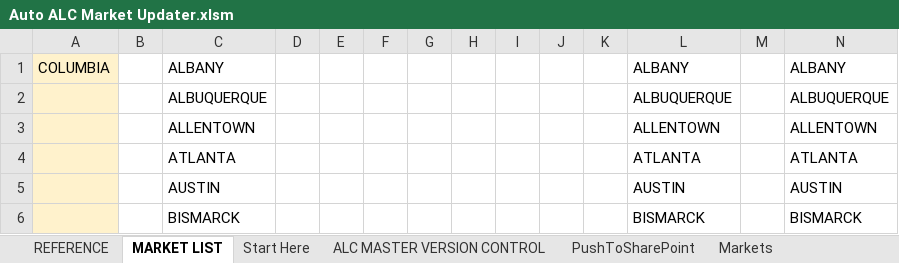
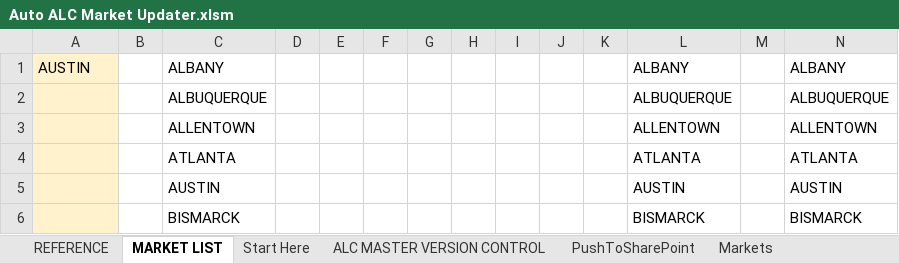
Before and after one commit to Ushadevi-velusamy/ALC, an Excel workbook: Auto ALC Market Updater.xlsm, sheet MARKET LIST, drawn as a sheet; only a part is shown; values as stored, in another font and other column widths than the file's, no borders; the diff names each change by its address in the sheet, - before the commit and + after, or states it on an @@ line.

Commit message:
Bug Fixes Auto ALC Market Updater

```diff
--- a/Auto ALC Market Updater.xlsm (sheet MARKET LIST)
+++ b/Auto ALC Market Updater.xlsm (sheet MARKET LIST)
-A1: COLUMBIA
+A1: AUSTIN
```
Also changed, not shown: sheet REFERENCE, other sheet tabs, ALC Master File.xlsm.
